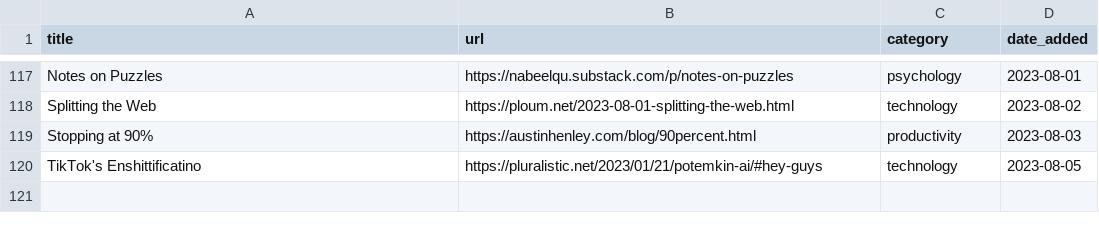
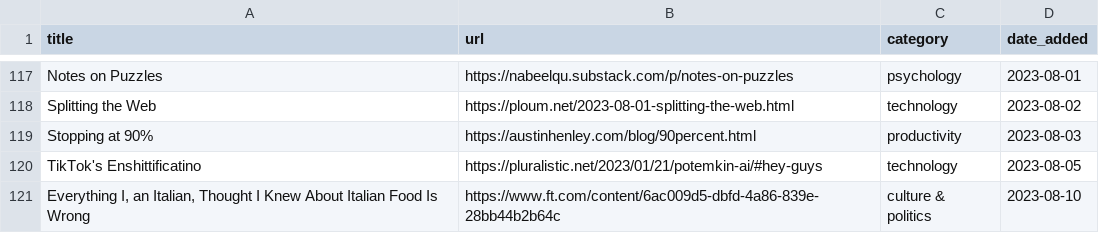
Before and after one commit to jdonland/bookmarks, a CSV file: bookmarks.csv, drawn as a sheet; only a part is shown, gaps mark what is left out.

Commit message:
add italian food

```diff
--- a/bookmarks.csv
+++ b/bookmarks.csv
@@ -120 +120,2 @@ Stopping at 90%,https://austinhenley.com/blog/90percent.html,productivity,2023-0
 TikTok's Enshittificatino,https://pluralistic.net/2023/01/21/potemkin-ai/#hey-guys,technology,2023-08-05
+"Everything I, an Italian, Thought I Knew About Italian Food Is Wrong",https://www.ft.com/content/6ac009d5-dbfd-4a86-839e-28bb44b2b64c,culture & politics,2023-08-10
```
Also changed, not shown: 1 other file.
